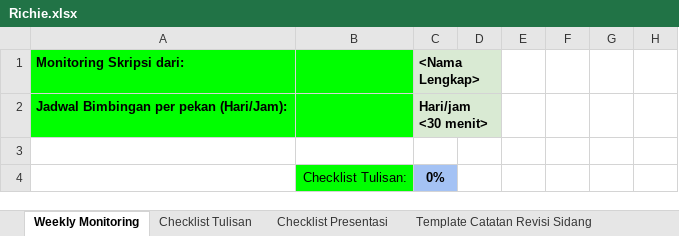
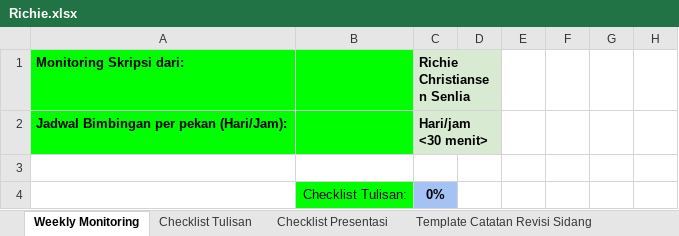
Before and after one commit to rcsenlia/Ontologi-Sejarah-Indonesia, an Excel workbook: RichieChristiansenSenlia/Richie.xlsx, sheet Weekly Monitoring, drawn as a sheet; only a part is shown; values as stored, in another font and other column widths than the file's, no borders; charts and pictures and conditional formats not drawn; the diff covers the shown part only; the diff names each change by its address in the sheet, - before the commit and + after, or states it on an @@ line.

Commit message:
mengupdate file monitoring

```diff
--- a/RichieChristiansenSenlia/Richie.xlsx (sheet Weekly Monitoring)
+++ b/RichieChristiansenSenlia/Richie.xlsx (sheet Weekly Monitoring)
-C1: <Nama Lengkap>
+C1: Richie Christiansen Senlia
```
Also changed, not shown: 6 added rows, 6 removed rows and 5 edited cells elsewhere in this sheet, formulas that keep their value, charts or pictures.
